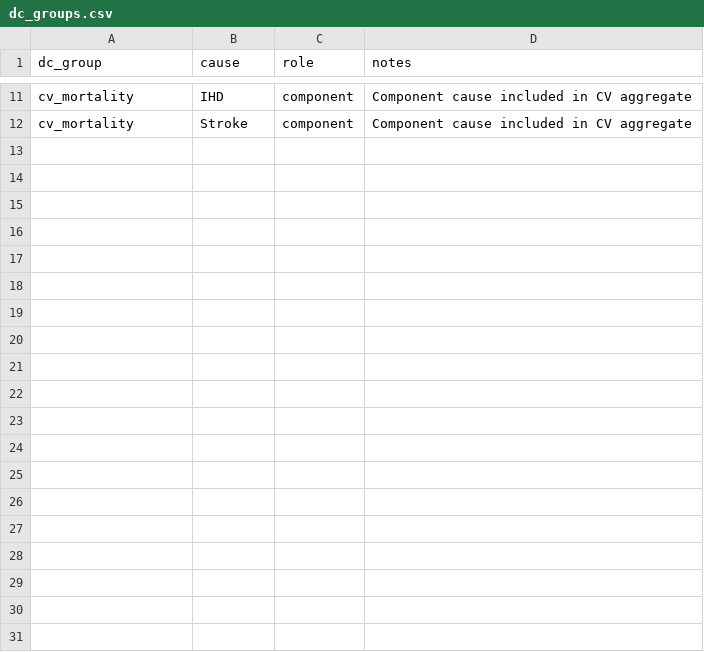
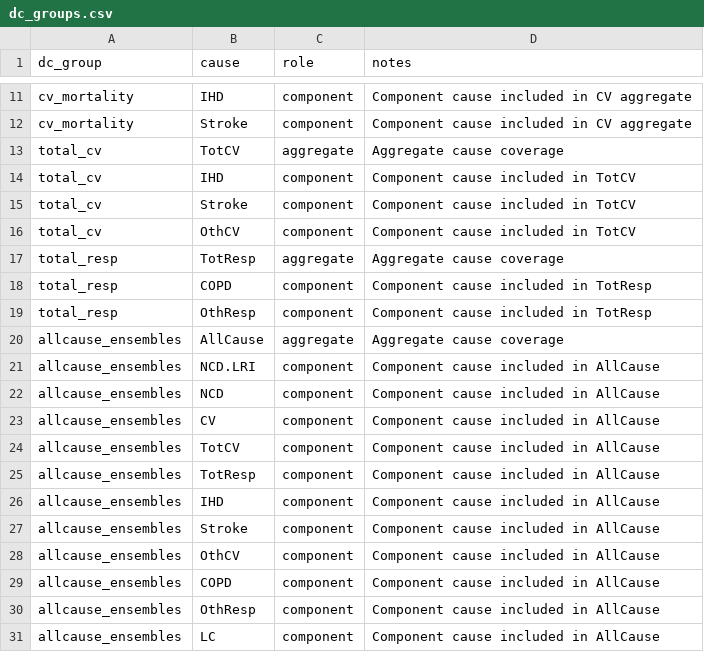
Before and after one commit to energyandcleanair/creahia, a CSV file: inst/extdata/crf/dc_groups.csv, drawn as a sheet; only a part is shown, gaps mark what is left out; the diff covers the shown part only; the diff names each change by its address in the sheet, - before the commit and + after, or states it on an @@ line.

Commit message:
Resolve ensemble overlap once from the final calculation selection

```diff
--- a/inst/extdata/crf/dc_groups.csv
+++ b/inst/extdata/crf/dc_groups.csv
+row 13: total_cv | TotCV | aggregate | Aggregate cause coverage
+row 14: total_cv | IHD | component | Component cause included in TotCV
+row 15: total_cv | Stroke | component | Component cause included in TotCV
+row 16: total_cv | OthCV | component | Component cause included in TotCV
+row 17: total_resp | TotResp | aggregate | Aggregate cause coverage
+row 18: total_resp | COPD | component | Component cause included in TotResp
+row 19: total_resp | OthResp | component | Component cause included in TotResp
+row 20: allcause_ensembles | AllCause | aggregate | Aggregate cause coverage
+row 21: allcause_ensembles | NCD.LRI | component | Component cause included in AllCause
+row 22: allcause_ensembles | NCD | component | Component cause included in AllCause
+row 23: allcause_ensembles | CV | component | Component cause included in AllCause
+row 24: allcause_ensembles | TotCV | component | Component cause included in AllCause
+row 25: allcause_ensembles | TotResp | component | Component cause included in AllCause
+row 26: allcause_ensembles | IHD | component | Component cause included in AllCause
+row 27: allcause_ensembles | Stroke | component | Component cause included in AllCause
+row 28: allcause_ensembles | OthCV | component | Component cause included in AllCause
+row 29: allcause_ensembles | COPD | component | Component cause included in AllCause
+row 30: allcause_ensembles | OthResp | component | Component cause included in AllCause
+row 31: allcause_ensembles | LC | component | Component cause included in AllCause
```
Also changed, not shown: 9 added rows elsewhere in this file, inst/extdata/crf/registry.csv, 22 other files.
